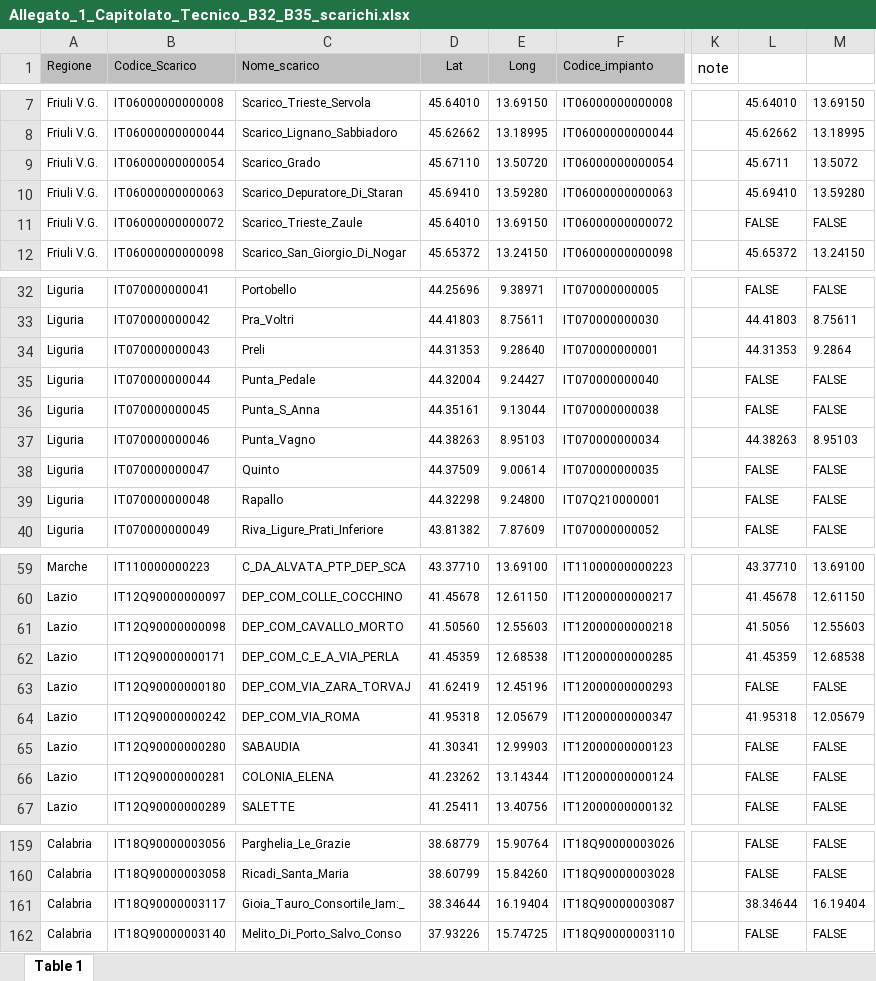
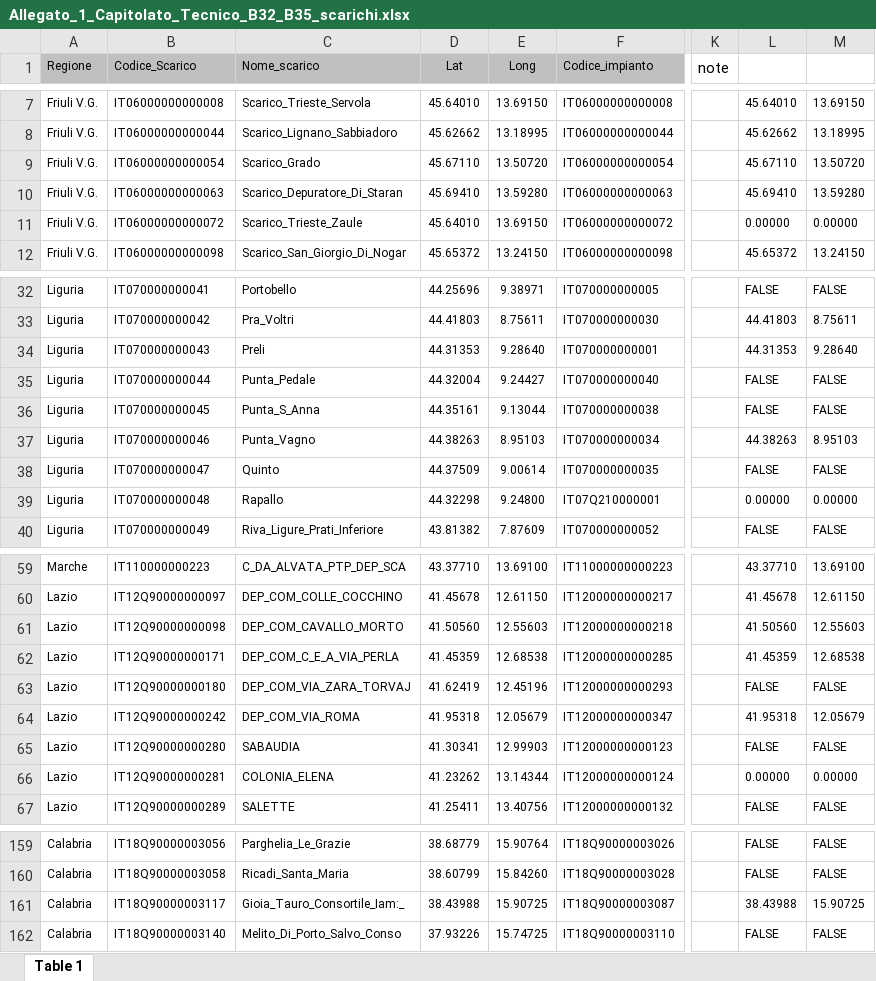
Before and after one commit to inogs/mitgcm_inputs, an Excel workbook: src/mitgcm_inputs/rbcs/Allegato_1_Capitolato_Tecnico_B32_B35_scarichi.xlsx, sheet Table 1, drawn as a sheet; only a part is shown, gaps mark what is left out; values as stored, in another font and other column widths than the file's, no borders; charts and pictures not drawn; the diff covers the shown part only; the diff names each change by its address in the sheet, - before the commit and + after, or states it on an @@ line.

Commit message:
Updated the Capitolato Tecnico with the sewages

```diff
--- a/src/mitgcm_inputs/rbcs/Allegato_1_Capitolato_Tecnico_B32_B35_scarichi.xlsx (sheet Table 1)
+++ b/src/mitgcm_inputs/rbcs/Allegato_1_Capitolato_Tecnico_B32_B35_scarichi.xlsx (sheet Table 1)
-L9: 45.6711
+L9: 45.67110
-M9: 13.5072
+M9: 13.50720
-L11: FALSE
+L11: 0.00000
-M11: FALSE
+M11: 0.00000
-M34: 9.2864
+M34: 9.28640
-L39: FALSE
+L39: 0.00000
-M39: FALSE
+M39: 0.00000
-L61: 41.5056
+L61: 41.50560
-L66: FALSE
+L66: 0.00000
-M66: FALSE
+M66: 0.00000
-D161 (Lat): 38.34644
+D161 (Lat): 38.43988
-E161 (Long): 16.19404
+E161 (Long): 15.90725
-L161: 38.34644
+L161: 38.43988
-M161: 16.19404
+M161: 15.90725
```
Also changed, not shown: 4 edited cells elsewhere in this sheet, charts or pictures.
